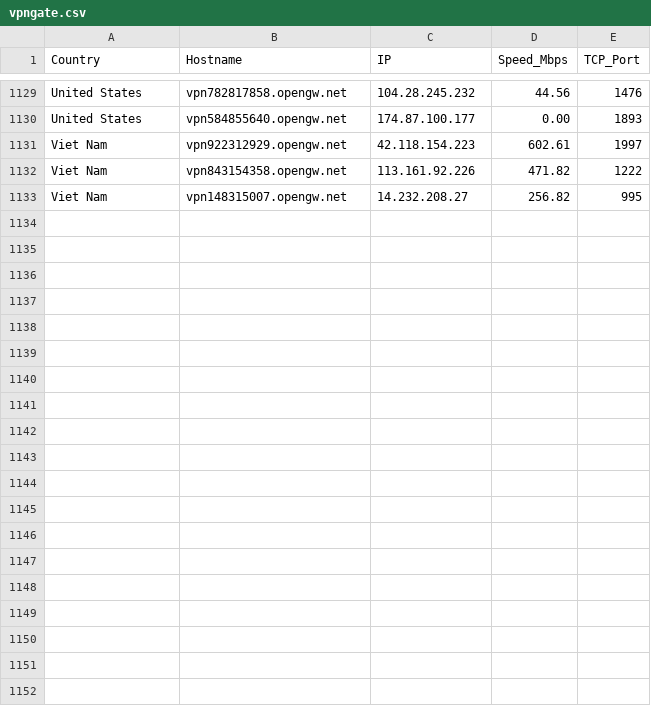
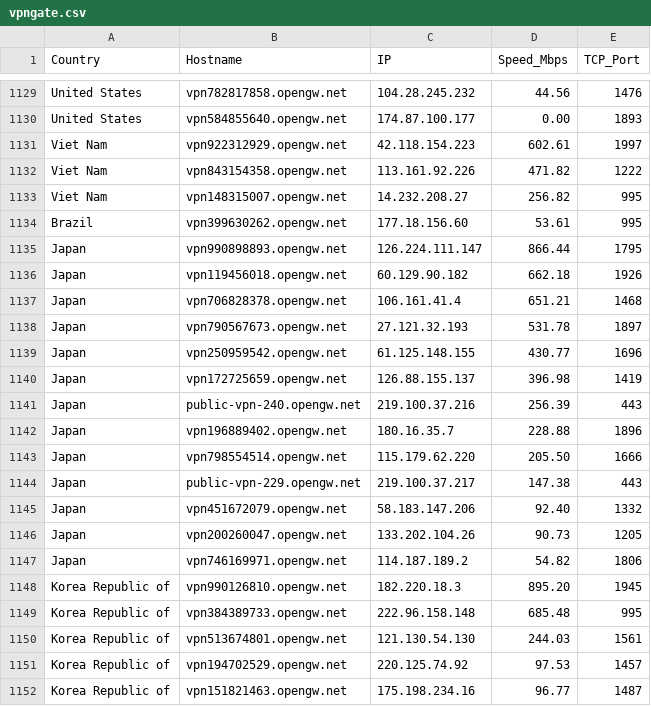
Before and after one commit to jmttoki/vpngate, a CSV file: vpngate.csv, drawn as a sheet; only a part is shown, gaps mark what is left out; the diff covers the shown part only.

```diff
--- a/vpngate.csv
+++ b/vpngate.csv
@@ -1133 +1133,20 @@ Viet Nam,vpn843154358.opengw.net,113.161.92.226,471.82,1222
 Viet Nam,vpn148315007.opengw.net,14.232.208.27,256.82,995
+Brazil,vpn399630262.opengw.net,177.18.156.60,53.61,995
+Japan,vpn990898893.opengw.net,126.224.111.147,866.44,1795
+Japan,vpn119456018.opengw.net,60.129.90.182,662.18,1926
+Japan,vpn706828378.opengw.net,106.161.41.4,651.21,1468
+Japan,vpn790567673.opengw.net,27.121.32.193,531.78,1897
+Japan,vpn250959542.opengw.net,61.125.148.155,430.77,1696
+Japan,vpn172725659.opengw.net,126.88.155.137,396.98,1419
+Japan,public-vpn-240.opengw.net,219.100.37.216,256.39,443
+Japan,vpn196889402.opengw.net,180.16.35.7,228.88,1896
+Japan,vpn798554514.opengw.net,115.179.62.220,205.50,1666
+Japan,public-vpn-229.opengw.net,219.100.37.217,147.38,443
+Japan,vpn451672079.opengw.net,58.183.147.206,92.40,1332
+Japan,vpn200260047.opengw.net,133.202.104.26,90.73,1205
+Japan,vpn746169971.opengw.net,114.187.189.2,54.82,1806
+Korea Republic of,vpn990126810.opengw.net,182.220.18.3,895.20,1945
+Korea Republic of,vpn384389733.opengw.net,222.96.158.148,685.48,995
+Korea Republic of,vpn513674801.opengw.net,121.130.54.130,244.03,1561
+Korea Republic of,vpn194702529.opengw.net,220.125.74.92,97.53,1457
+Korea Republic of,vpn151821463.opengw.net,175.198.234.16,96.77,1487
```
Also changed, not shown: 12 added rows elsewhere in this file, vpngate_tested.csv, 6 other files.
